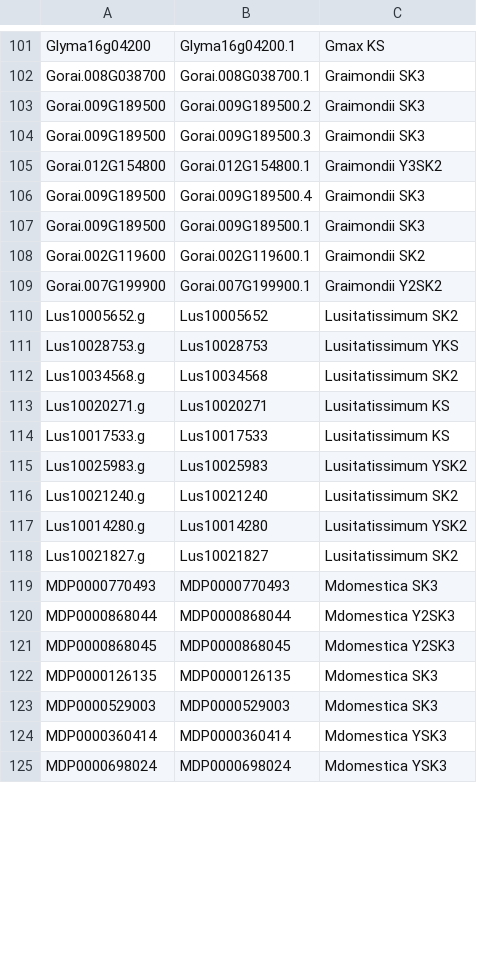
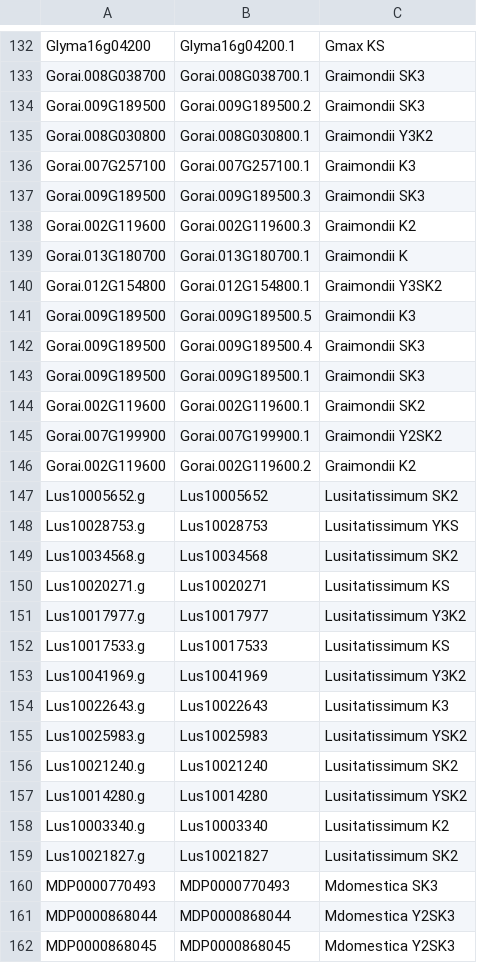
Before and after one commit to zolotarov/dehydrin_promoters, a TSV file: sequences/classified_dehydrins.tsv (was scripts/classified_dehydrins.tsv), drawn as a sheet; only a part is shown, gaps mark what is left out; the shorter side is filled out with more unchanged rows; the diff covers the shown part only; the diff names each change by its address in the sheet, - before the commit and + after, or states it on an @@ line.

```diff
--- a/scripts/classified_dehydrins.tsv
+++ b/sequences/classified_dehydrins.tsv
+row 135: Gorai.008G030800 | Gorai.008G030800.1 | Graimondii Y3K2
+row 136: Gorai.007G257100 | Gorai.007G257100.1 | Graimondii K3
+row 138: Gorai.002G119600 | Gorai.002G119600.3 | Graimondii K2
+row 139: Gorai.013G180700 | Gorai.013G180700.1 | Graimondii K
+row 141: Gorai.009G189500 | Gorai.009G189500.5 | Graimondii K3
+row 146: Gorai.002G119600 | Gorai.002G119600.2 | Graimondii K2
+row 151: Lus10017977.g | Lus10017977 | Lusitatissimum Y3K2
+row 153: Lus10041969.g | Lus10041969 | Lusitatissimum Y3K2
+row 154: Lus10022643.g | Lus10022643 | Lusitatissimum K3
+row 158: Lus10003340.g | Lus10003340 | Lusitatissimum K2
```
Also changed, not shown: 54 added rows and 5 edited cells elsewhere in this file, 47 other files.
